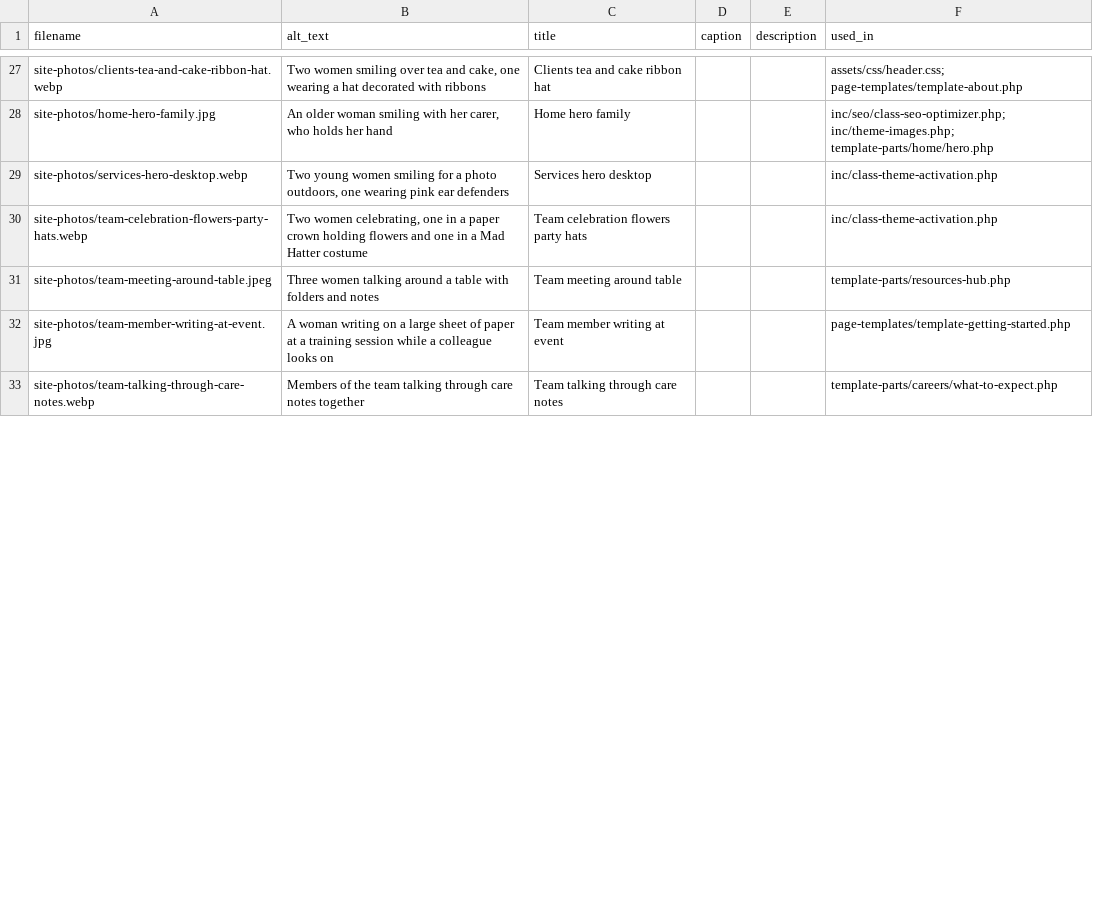
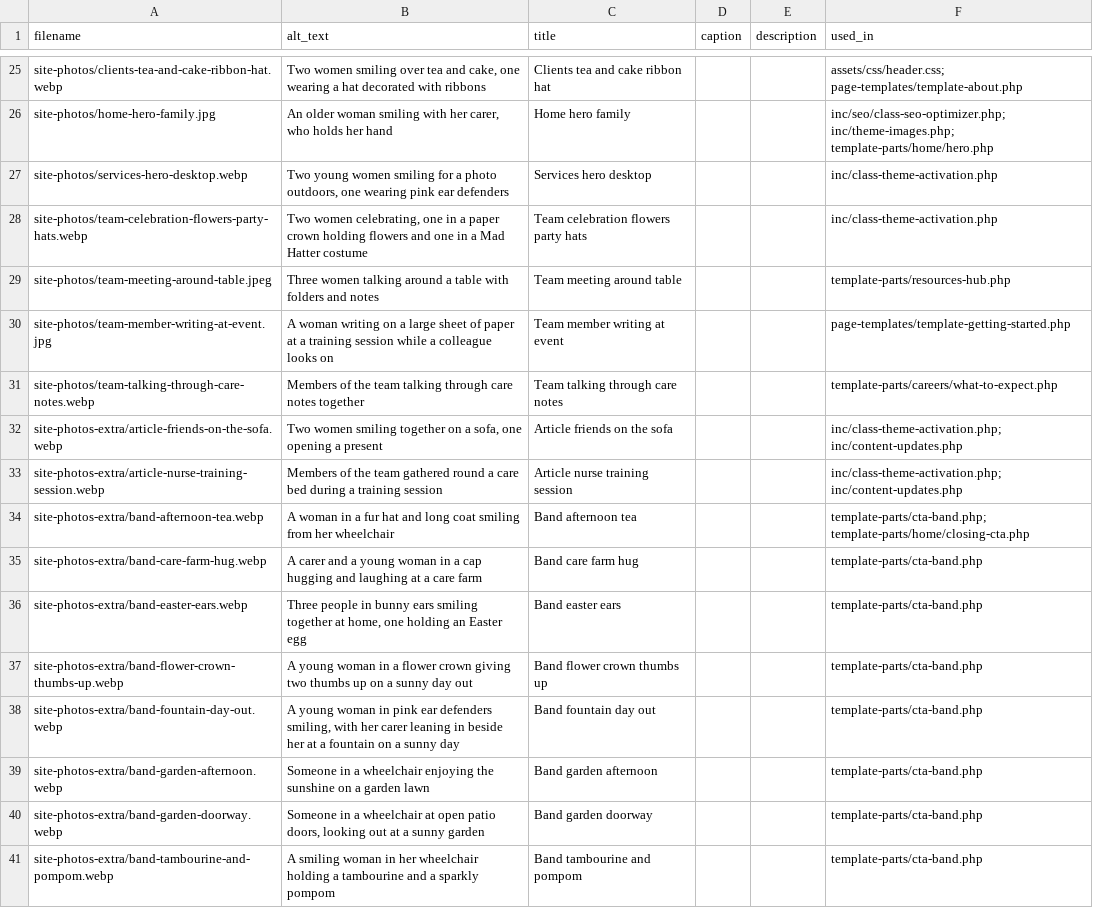
Before and after one commit to ell13e/ccs, a CSV file: assets/images/media-metadata.csv, drawn as a sheet; only a part is shown, gaps mark what is left out; the diff covers the shown part only; the diff names each change by its address in the sheet, - before the commit and + after, or states it on an @@ line.

```diff
--- a/assets/images/media-metadata.csv
+++ b/assets/images/media-metadata.csv
+row 32: site-photos-extra/article-friends-on-the-sofa.webp | Two women smiling together on a sofa, one opening a present | Article friends on the sofa |  |  | inc/class-theme-activation.php; inc/content-updates.php
+row 33: site-photos-extra/article-nurse-training-session.webp | Members of the team gathered round a care bed during a training session | Article nurse training session |  |  | inc/class-theme-activation.php; inc/content-updates.php
+row 34: site-photos-extra/band-afternoon-tea.webp | A woman in a fur hat and long coat smiling from her wheelchair | Band afternoon tea |  |  | template-parts/cta-band.php; template-parts/home/closing-cta.php
+row 35: site-photos-extra/band-care-farm-hug.webp | A carer and a young woman in a cap hugging and laughing at a care farm | Band care farm hug |  |  | template-parts/cta-band.php
+row 36: site-photos-extra/band-easter-ears.webp | Three people in bunny ears smiling together at home, one holding an Easter egg | Band easter ears |  |  | template-parts/cta-band.php
+row 37: site-photos-extra/band-flower-crown-thumbs-up.webp | A young woman in a flower crown giving two thumbs up on a sunny day out | Band flower crown thumbs up |  |  | template-parts/cta-band.php
+row 38: site-photos-extra/band-fountain-day-out.webp | A young woman in pink ear defenders smiling, with her carer leaning in beside her at a fountain on a sunny day | Band fountain day out |  |  | template-parts/cta-band.php
+row 39: site-photos-extra/band-garden-afternoon.webp | Someone in a wheelchair enjoying the sunshine on a garden lawn | Band garden afternoon |  |  | template-parts/cta-band.php
+row 40: site-photos-extra/band-garden-doorway.webp | Someone in a wheelchair at open patio doors, looking out at a sunny garden | Band garden doorway |  |  | template-parts/cta-band.php
+row 41: site-photos-extra/band-tambourine-and-pompom.webp | A smiling woman in her wheelchair holding a tambourine and a sparkly pompom | Band tambourine and pompom |  |  | template-parts/cta-band.php
```
Also changed, not shown: 4 added rows, 3 removed rows and 5 edited cells elsewhere in this file, 32 other files.
